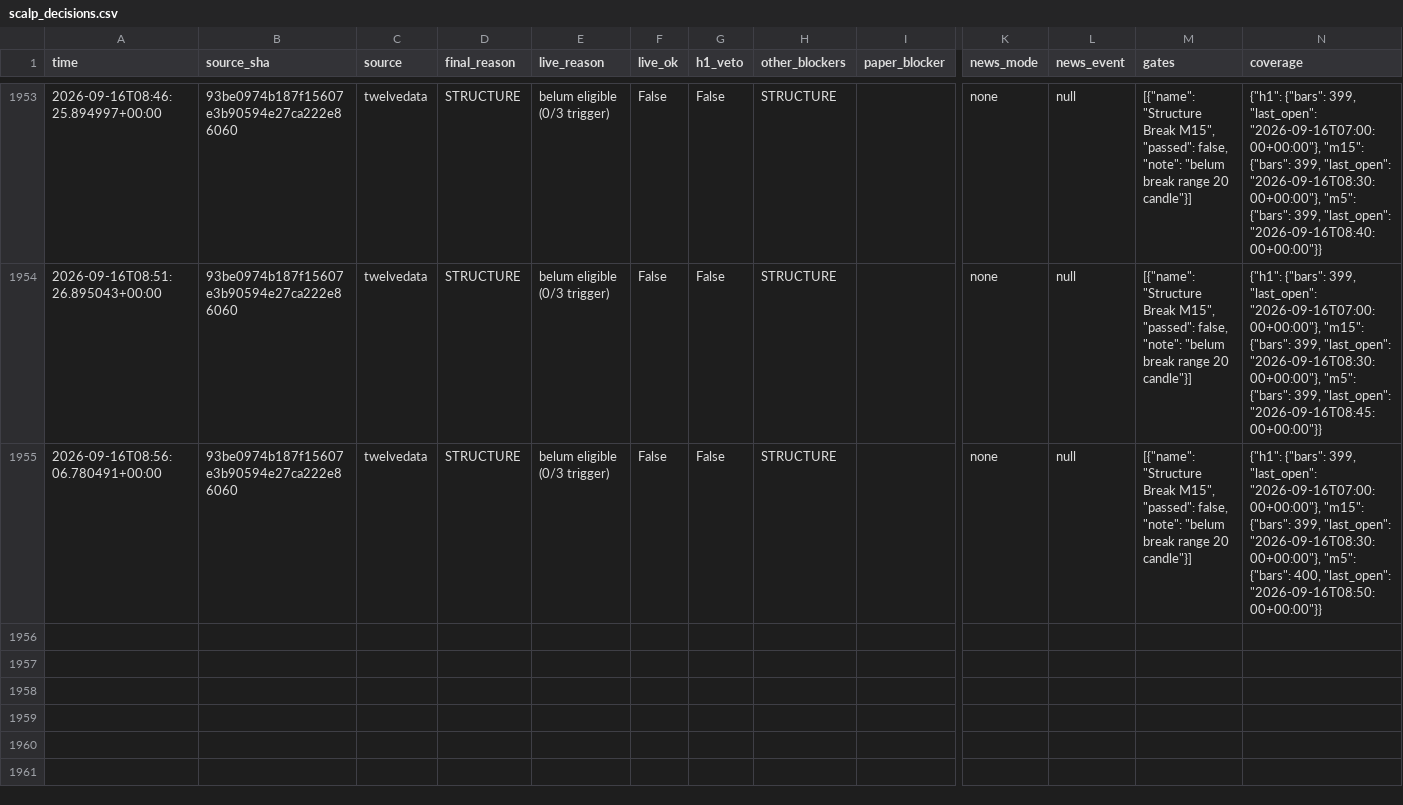
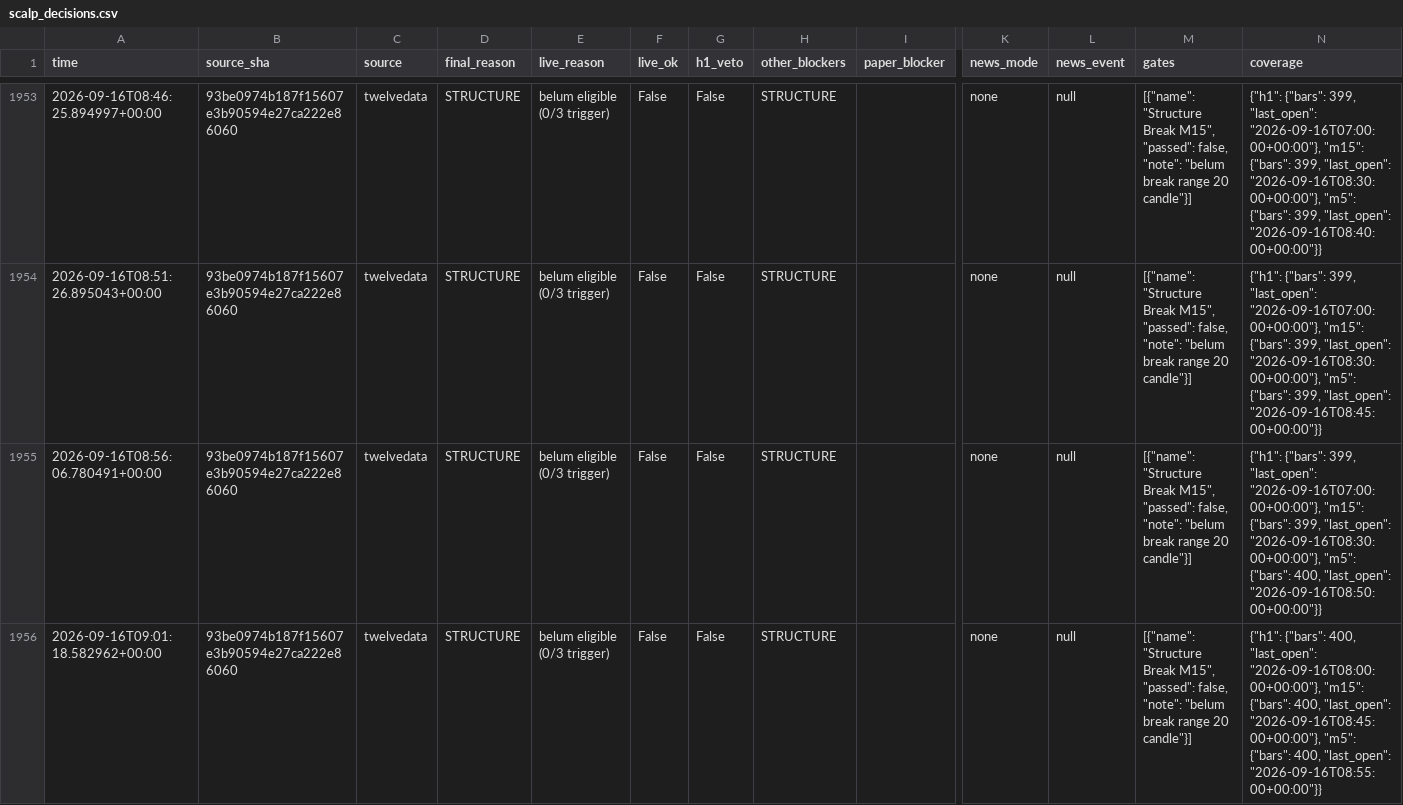
Before and after one commit to thesarpandjiux/xausignal, a CSV file: scalp_decisions.csv, drawn as a sheet; only a part is shown, gaps mark what is left out; rows hold the shown columns only; the diff names each change by its address in the sheet, - before the commit and + after, or states it on an @@ line.

Commit message:
scalp state: 2026-09-16 09:01 UTC

```diff
--- a/scalp_decisions.csv
+++ b/scalp_decisions.csv
+row 1956: 2026-09-16T09:01:18.582962+00:00 | 93be0974b187f15607e3b90594e27ca222e86060 | twelvedata | STRUCTURE | belum eligible (0/3 trigger) | False | False | STRUCTURE |  | none | null | [{"name": "Structure Break M15", "passed": false, "note": "belum break range 20 candle"}] | {"h1": {"bars": 400, "last_open": "2026-09-16T08:00:00+00:00"}, "m15": {"bars": 400, "last_open": "2026-09-16T08:45:00+00:00"}, "m5": {"bars": 400, "last_open": "2026-09-16T08:55:00+00:00"}}
```
Also changed, not shown: 2 other files.
